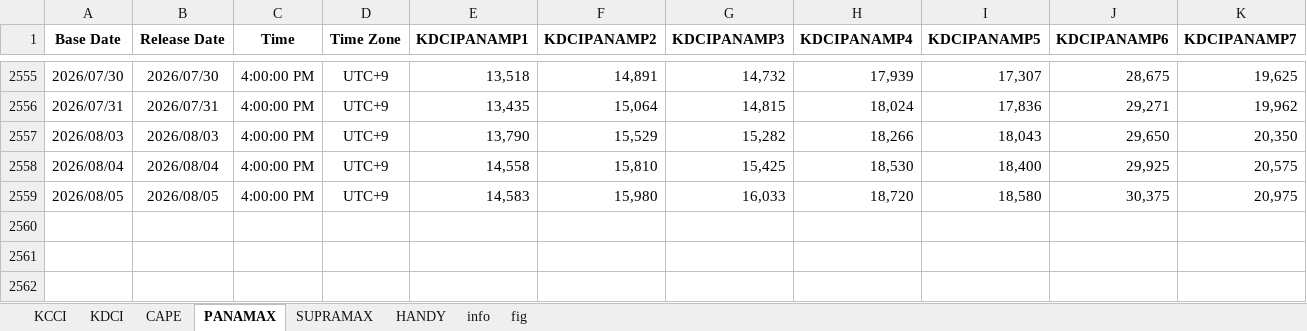
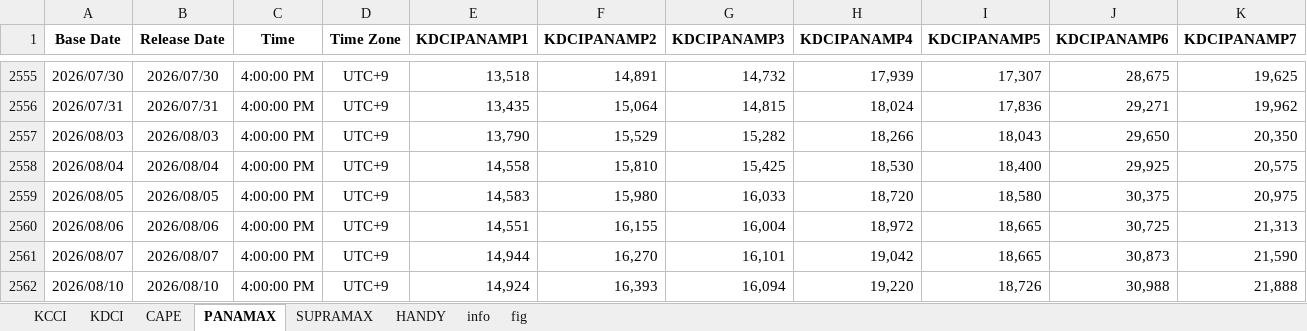
Before and after one commit to Tommylee1013/FinancialData, an Excel workbook: data_lake/freight/KOBC Container Composite Index.xlsx, sheet PANAMAX, drawn as a sheet; only a part is shown, gaps mark what is left out; values as stored, in another font and other column widths than the file's, no borders; rows hold the shown columns only; the diff names each change by its address in the sheet, - before the commit and + after, or states it on an @@ line.

```diff
--- a/data_lake/freight/KOBC Container Composite Index.xlsx (sheet PANAMAX)
+++ b/data_lake/freight/KOBC Container Composite Index.xlsx (sheet PANAMAX)
+row 2560: 2026/08/06 | 2026/08/06 | 4:00:00 PM | UTC+9 | 14,551 | 16,155 | 16,004 | 18,972 | 18,665 | 30,725 | 21,313
+row 2561: 2026/08/07 | 2026/08/07 | 4:00:00 PM | UTC+9 | 14,944 | 16,270 | 16,101 | 19,042 | 18,665 | 30,873 | 21,590
+row 2562: 2026/08/10 | 2026/08/10 | 4:00:00 PM | UTC+9 | 14,924 | 16,393 | 16,094 | 19,220 | 18,726 | 30,988 | 21,888
```
Also changed, not shown: sheet SUPRAMAX, sheet HANDY, sheet CAPE, sheet KDCI, sheet KCCI, charts or pictures, data_lake/freight/Ningbo Container Freight Index.xlsx, data_lake/freight/world container index.xlsx, 9 other files.
